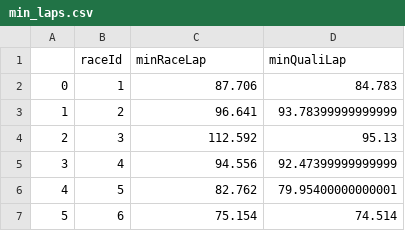
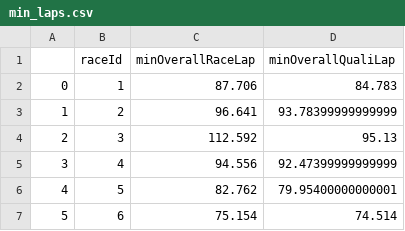
Before and after one commit to abcdefg781/f1.github.io, a CSV file: f1db_csv/min_laps.csv, drawn as a sheet; only a part is shown.

```diff
--- a/f1db_csv/min_laps.csv
+++ b/f1db_csv/min_laps.csv
@@ -1,2 +1,2 @@
-,raceId,minRaceLap,minQualiLap
+,raceId,minOverallRaceLap,minOverallQualiLap
 0,1,87.706,84.783
```
Also changed, not shown: 2 other files.
